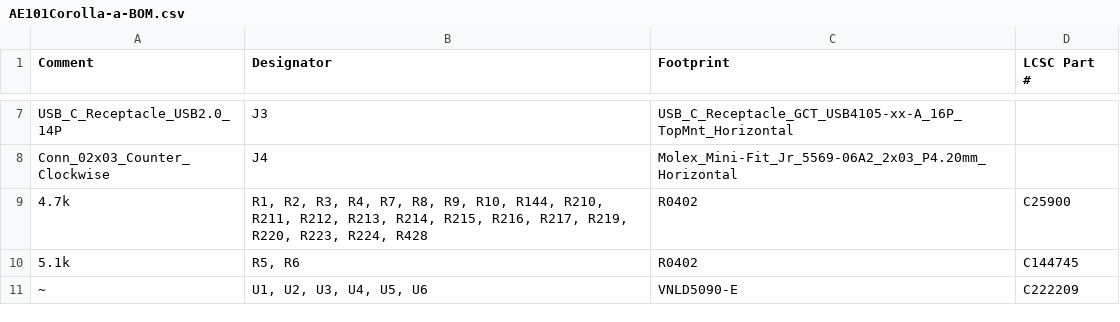
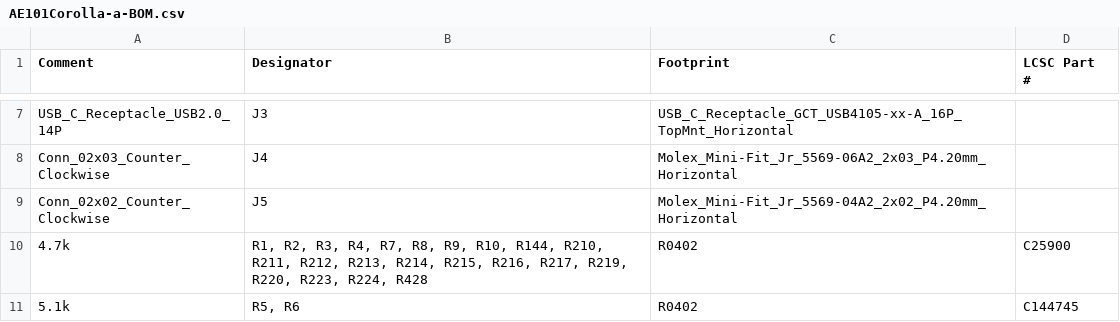
Before and after one commit to 09qwerty-org/Hellen-AE101-Corolla, a CSV file: boards/AE101Corolla-a/board/misc/AE101Corolla-a-BOM.csv, drawn as a sheet; only a part is shown, gaps mark what is left out; the shorter side is filled out with more unchanged rows.

```diff
--- a/boards/AE101Corolla-a/board/misc/AE101Corolla-a-BOM.csv
+++ b/boards/AE101Corolla-a/board/misc/AE101Corolla-a-BOM.csv
@@ -8,2 +8,3 @@ Comment,Designator,Footprint,LCSC Part #
 "Conn_02x03_Counter_Clockwise","J4","Molex_Mini-Fit_Jr_5569-06A2_2x03_P4.20mm_Horizontal",""
+"Conn_02x02_Counter_Clockwise","J5","Molex_Mini-Fit_Jr_5569-04A2_2x02_P4.20mm_Horizontal",""
 "4.7k","R1, R2, R3, R4, R7, R8, R9, R10, R144, R210, R211, R212, R213, R214, R215, R216, R217, R219, R220, R223, R224, R428","R0402","C25900"
```
Also changed, not shown: boards/AE101Corolla-a/board/AE101Corolla-a-BOM-JLC.csv, boards/AE101Corolla-a/board/AE101Corolla-a-CPL.csv, 35 other files.
